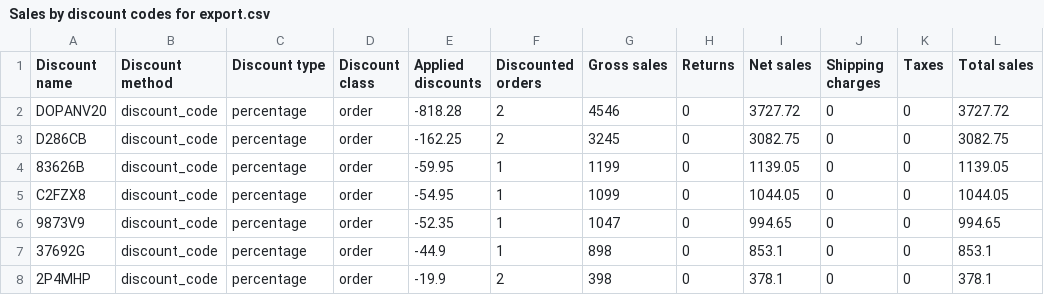
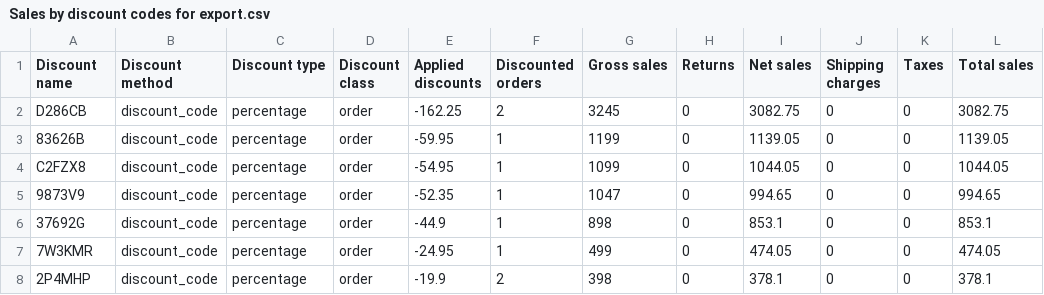
Before and after one commit to dopamine-store/affiliatepage, a CSV file: Sales by discount codes for export.csv, drawn as a sheet.

Commit message:
Add files via upload

```diff
--- a/Sales by discount codes for export.csv
+++ b/Sales by discount codes for export.csv
@@ -1,3 +1,2 @@
 "Discount name","Discount method","Discount type","Discount class","Applied discounts","Discounted orders","Gross sales","Returns","Net sales","Shipping charges","Taxes","Total sales"
-"DOPANV20","discount_code","percentage","order",-818.28,2,4546,0,3727.72,0,0,3727.72
 "D286CB","discount_code","percentage","order",-162.25,2,3245,0,3082.75,0,0,3082.75
@@ -7,2 +6,3 @@
 "37692G","discount_code","percentage","order",-44.9,1,898,0,853.1,0,0,853.1
+"7W3KMR","discount_code","percentage","order",-24.95,1,499,0,474.05,0,0,474.05
 "2P4MHP","discount_code","percentage","order",-19.9,2,398,0,378.1,0,0,378.1
```
